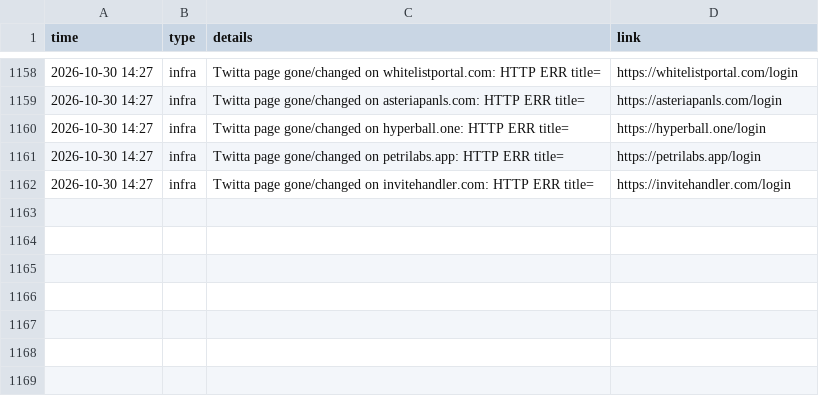
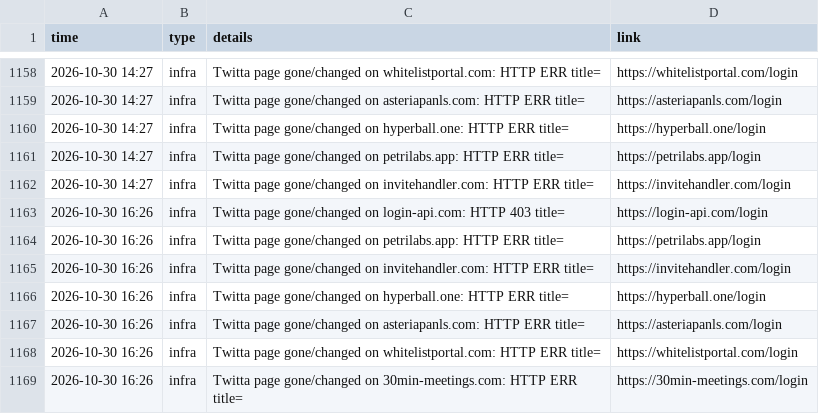
Before and after one commit to Dutchosintguy/X-phising-campaign-monitor, a CSV file: data/alerts.csv, drawn as a sheet; only a part is shown, gaps mark what is left out.

```diff
--- a/data/alerts.csv
+++ b/data/alerts.csv
@@ -1162 +1162,8 @@ time,type,details,link
 2026-10-30 14:27,infra,Twitta page gone/changed on invitehandler.com: HTTP ERR title=,https://invitehandler.com/login
+2026-10-30 16:26,infra,Twitta page gone/changed on login-api.com: HTTP 403 title=,https://login-api.com/login
+2026-10-30 16:26,infra,Twitta page gone/changed on petrilabs.app: HTTP ERR title=,https://petrilabs.app/login
+2026-10-30 16:26,infra,Twitta page gone/changed on invitehandler.com: HTTP ERR title=,https://invitehandler.com/login
+2026-10-30 16:26,infra,Twitta page gone/changed on hyperball.one: HTTP ERR title=,https://hyperball.one/login
+2026-10-30 16:26,infra,Twitta page gone/changed on asteriapanls.com: HTTP ERR title=,https://asteriapanls.com/login
+2026-10-30 16:26,infra,Twitta page gone/changed on whitelistportal.com: HTTP ERR title=,https://whitelistportal.com/login
+2026-10-30 16:26,infra,Twitta page gone/changed on 30min-meetings.com: HTTP ERR title=,https://30min-meetings.com/login
```
Also changed, not shown: data/calendly_watch.csv, data/heartbeat.csv, 6 other files.
